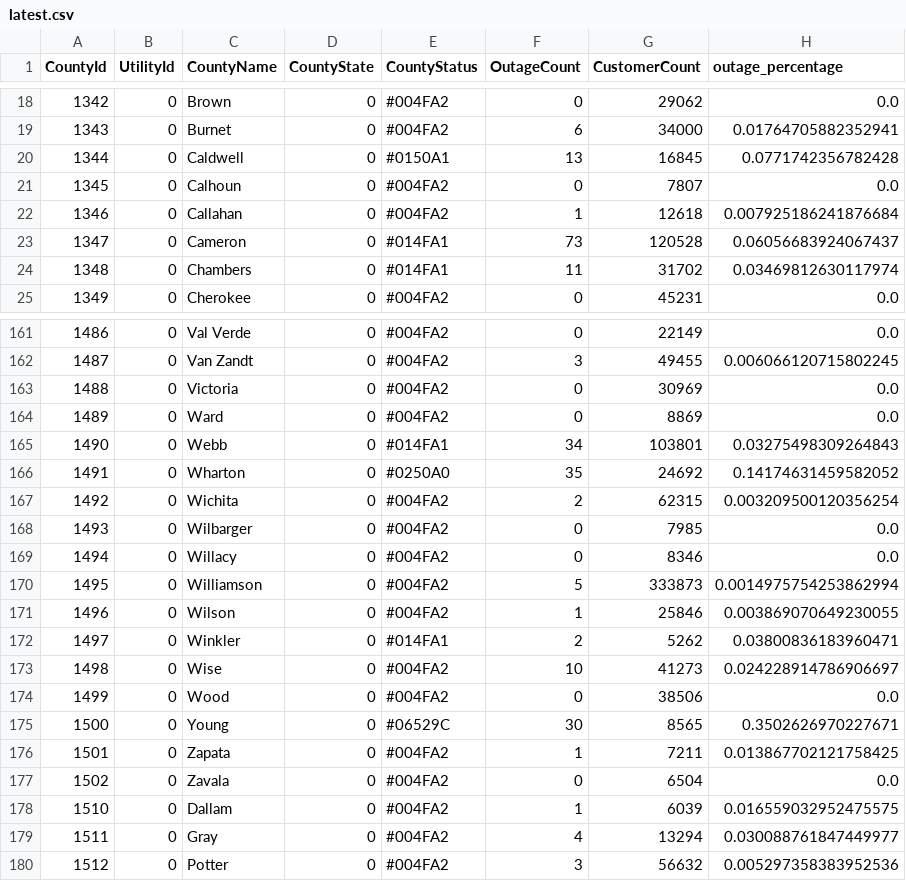
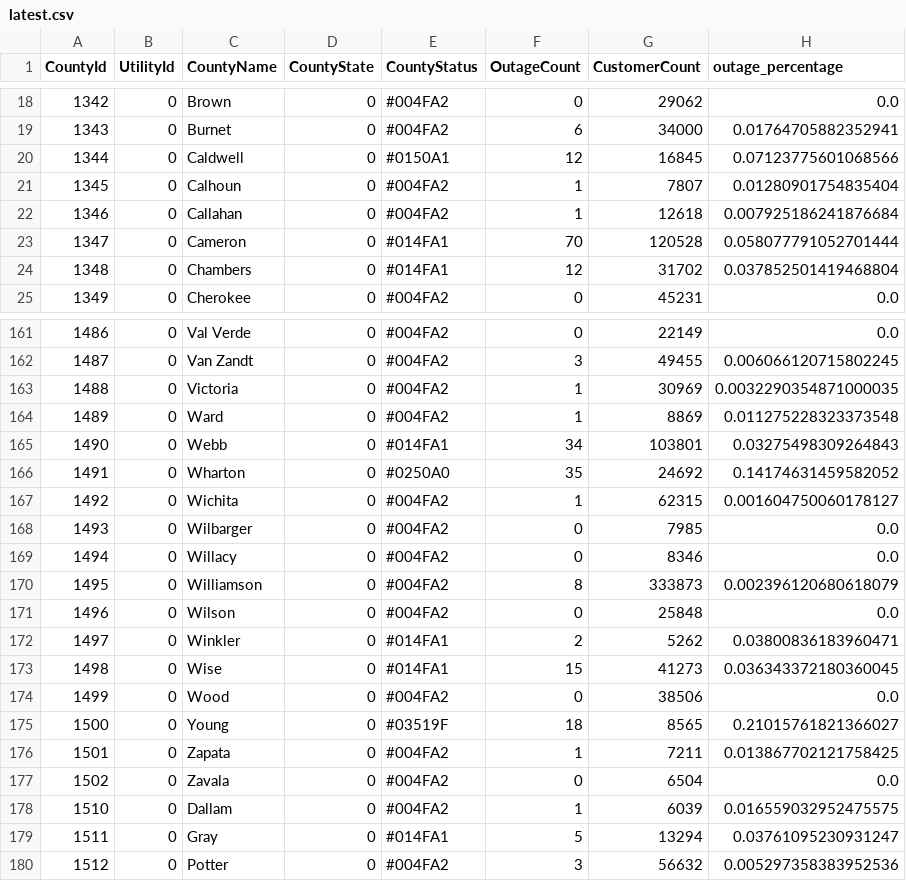
Before and after one commit to DallasMorningNews/20250304_severe-weather, a CSV file: data/latest.csv, drawn as a sheet; only a part is shown, gaps mark what is left out; the diff covers the shown part only.

```diff
--- a/data/latest.csv
+++ b/data/latest.csv
@@ -19,7 +19,7 @@ CountyId,UtilityId,CountyName,CountyState,CountyStatus,OutageCount,CustomerCount
 1343,0,Burnet,0,#004FA2,6,34000,0.01764705882352941
-1344,0,Caldwell,0,#0150A1,13,16845,0.0771742356782428
-1345,0,Calhoun,0,#004FA2,0,7807,0.0
+1344,0,Caldwell,0,#0150A1,12,16845,0.07123775601068566
+1345,0,Calhoun,0,#004FA2,1,7807,0.01280901754835404
 1346,0,Callahan,0,#004FA2,1,12618,0.007925186241876684
-1347,0,Cameron,0,#014FA1,73,120528,0.06056683924067437
-1348,0,Chambers,0,#014FA1,11,31702,0.03469812630117974
+1347,0,Cameron,0,#014FA1,70,120528,0.058077791052701444
+1348,0,Chambers,0,#014FA1,12,31702,0.037852501419468804
 1349,0,Cherokee,0,#004FA2,0,45231,0.0
@@ -162,15 +162,15 @@ CountyId,UtilityId,CountyName,CountyState,CountyStatus,OutageCount,CustomerCount
 1487,0,Van Zandt,0,#004FA2,3,49455,0.006066120715802245
-1488,0,Victoria,0,#004FA2,0,30969,0.0
-1489,0,Ward,0,#004FA2,0,8869,0.0
+1488,0,Victoria,0,#004FA2,1,30969,0.0032290354871000035
+1489,0,Ward,0,#004FA2,1,8869,0.011275228323373548
 1490,0,Webb,0,#014FA1,34,103801,0.03275498309264843
 1491,0,Wharton,0,#0250A0,35,24692,0.14174631459582052
-1492,0,Wichita,0,#004FA2,2,62315,0.003209500120356254
+1492,0,Wichita,0,#004FA2,1,62315,0.001604750060178127
 1493,0,Wilbarger,0,#004FA2,0,7985,0.0
 1494,0,Willacy,0,#004FA2,0,8346,0.0
-1495,0,Williamson,0,#004FA2,5,333873,0.0014975754253862994
-1496,0,Wilson,0,#004FA2,1,25846,0.003869070649230055
+1495,0,Williamson,0,#004FA2,8,333873,0.002396120680618079
+1496,0,Wilson,0,#004FA2,0,25848,0.0
 1497,0,Winkler,0,#014FA1,2,5262,0.03800836183960471
-1498,0,Wise,0,#004FA2,10,41273,0.024228914786906697
+1498,0,Wise,0,#014FA1,15,41273,0.036343372180360045
 1499,0,Wood,0,#004FA2,0,38506,0.0
-1500,0,Young,0,#06529C,30,8565,0.3502626970227671
+1500,0,Young,0,#03519F,18,8565,0.21015761821366027
 1501,0,Zapata,0,#004FA2,1,7211,0.013867702121758425
@@ -178,3 +178,3 @@ CountyId,UtilityId,CountyName,CountyState,CountyStatus,OutageCount,CustomerCount
 1510,0,Dallam,0,#004FA2,1,6039,0.016559032952475575
-1511,0,Gray,0,#004FA2,4,13294,0.030088761847449977
+1511,0,Gray,0,#014FA1,5,13294,0.03761095230931247
 1512,0,Potter,0,#004FA2,3,56632,0.005297358383952536
```
Also changed, not shown: 84 edited cells elsewhere in this file.
